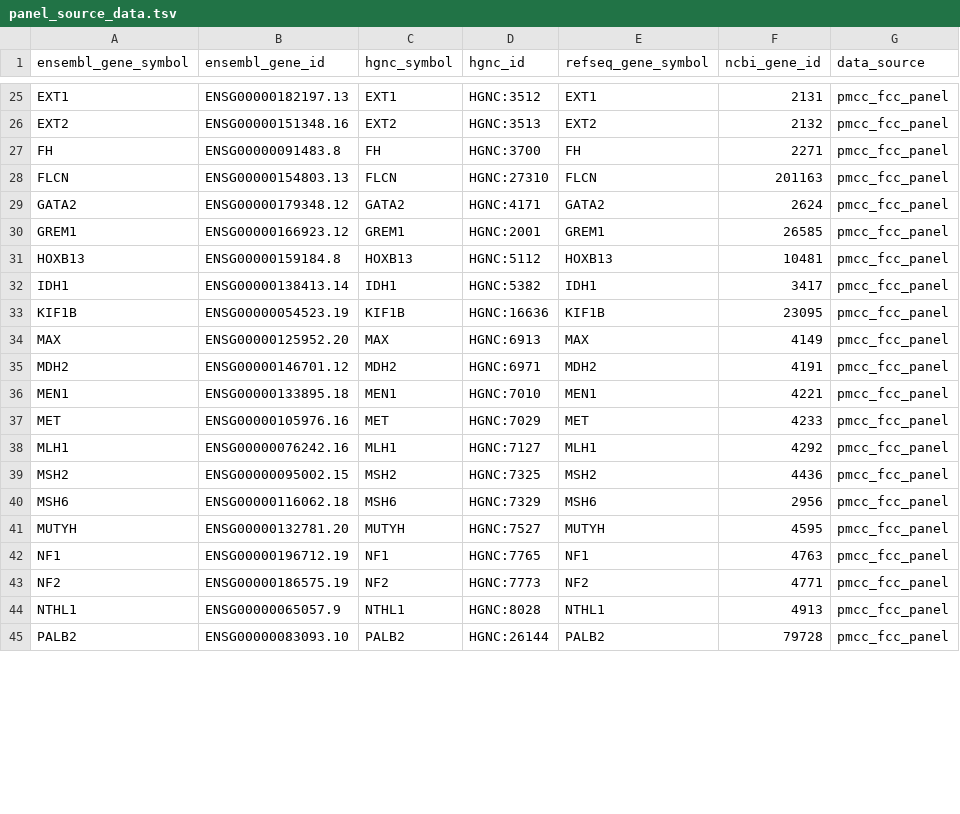
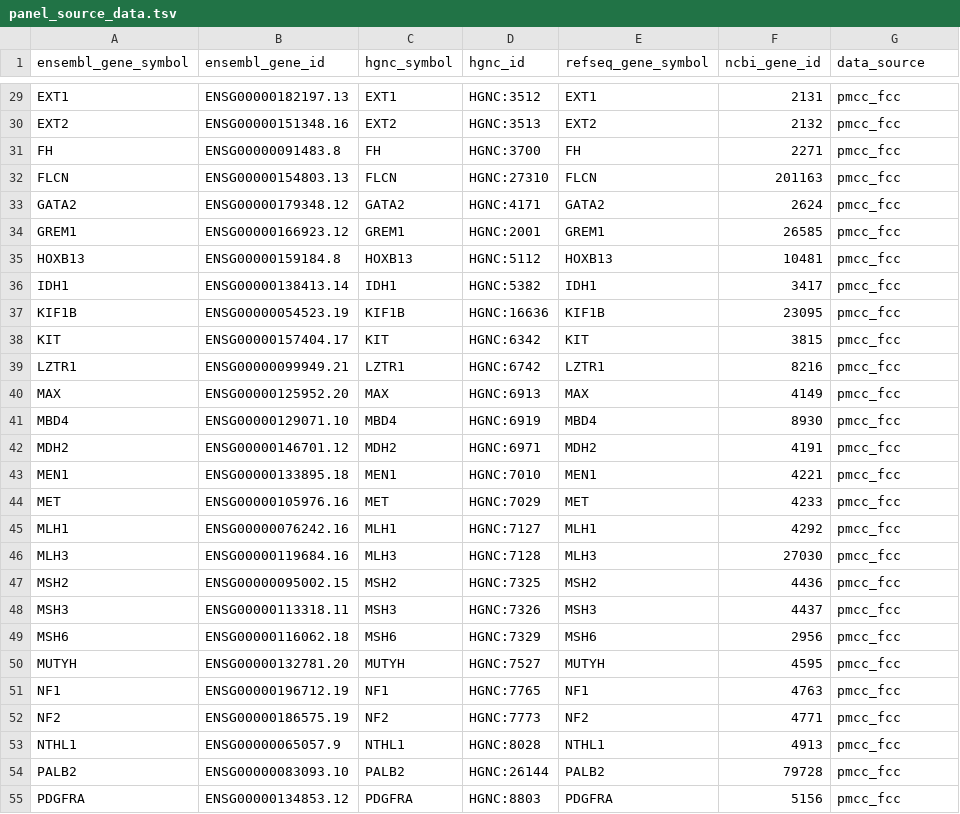
Before and after one commit to scwatts/umccr_gene_panels, a TSV file: germline_panel/1_panel_sources/panel_source_data.tsv, drawn as a sheet; only a part is shown, gaps mark what is left out; addresses are those after the commit; the diff covers the shown part only; the diff names each change by its address in the sheet, - before the commit and + after, or states it on an @@ line.

```diff
--- a/germline_panel/1_panel_sources/panel_source_data.tsv
+++ b/germline_panel/1_panel_sources/panel_source_data.tsv
-G29:G37 (data_source): pmcc_fcc_panel
+G29:G37 (data_source): pmcc_fcc
+row 38: KIT | ENSG00000157404.17 | KIT | HGNC:6342 | KIT | 3815 | pmcc_fcc
+row 39: LZTR1 | ENSG00000099949.21 | LZTR1 | HGNC:6742 | LZTR1 | 8216 | pmcc_fcc
-G40 (data_source): pmcc_fcc_panel
+G40 (data_source): pmcc_fcc
+row 41: MBD4 | ENSG00000129071.10 | MBD4 | HGNC:6919 | MBD4 | 8930 | pmcc_fcc
-G42:G45 (data_source): pmcc_fcc_panel
+G42:G45 (data_source): pmcc_fcc
+row 46: MLH3 | ENSG00000119684.16 | MLH3 | HGNC:7128 | MLH3 | 27030 | pmcc_fcc
-G47 (data_source): pmcc_fcc_panel
+G47 (data_source): pmcc_fcc
+row 48: MSH3 | ENSG00000113318.11 | MSH3 | HGNC:7326 | MSH3 | 4437 | pmcc_fcc
-G49:G54 (data_source): pmcc_fcc_panel
+G49:G54 (data_source): pmcc_fcc
+row 55: PDGFRA | ENSG00000134853.12 | PDGFRA | HGNC:8803 | PDGFRA | 5156 | pmcc_fcc
```
Also changed, not shown: 8 added rows, 1 removed row and 51 edited cells elsewhere in this file, germline_panel/2_final_panel/final_panel.tsv, 9 other files.
